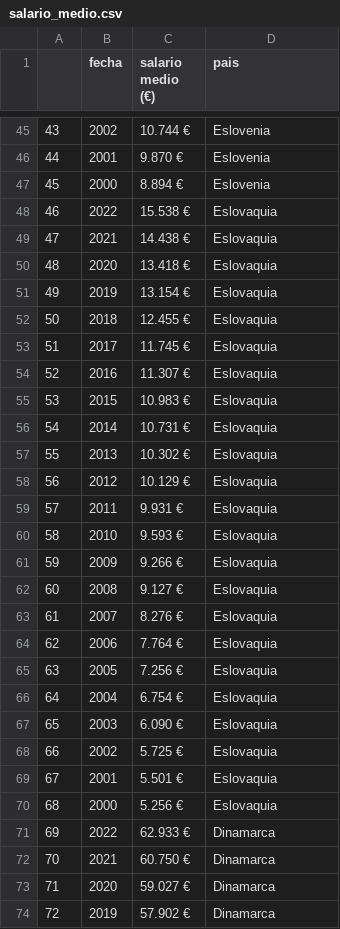
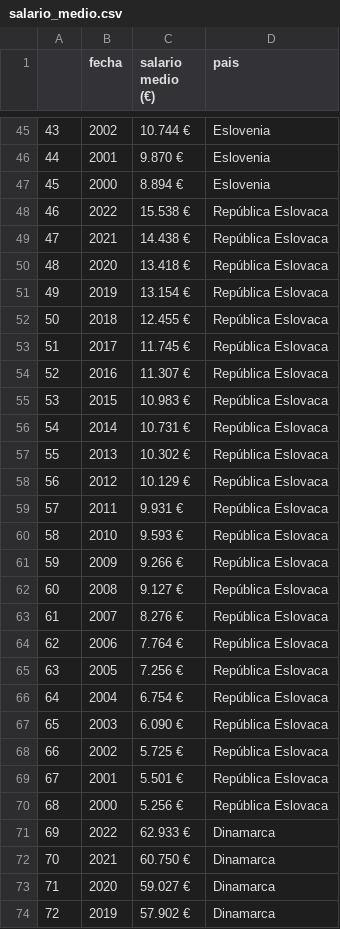
Before and after one commit to OscarToorres/BigData-IA, a CSV file: BigData/Proyecto/salario_medio.csv, drawn as a sheet; only a part is shown, gaps mark what is left out; the diff covers the shown part only.

```diff
--- a/BigData/Proyecto/salario_medio.csv
+++ b/BigData/Proyecto/salario_medio.csv
@@ -47,25 +47,25 @@
 45,2000,8.894 €,Eslovenia
-46,2022,15.538 €,Eslovaquia
-47,2021,14.438 €,Eslovaquia
-48,2020,13.418 €,Eslovaquia
-49,2019,13.154 €,Eslovaquia
-50,2018,12.455 €,Eslovaquia
-51,2017,11.745 €,Eslovaquia
-52,2016,11.307 €,Eslovaquia
-53,2015,10.983 €,Eslovaquia
-54,2014,10.731 €,Eslovaquia
-55,2013,10.302 €,Eslovaquia
-56,2012,10.129 €,Eslovaquia
-57,2011,9.931 €,Eslovaquia
-58,2010,9.593 €,Eslovaquia
-59,2009,9.266 €,Eslovaquia
-60,2008,9.127 €,Eslovaquia
-61,2007,8.276 €,Eslovaquia
-62,2006,7.764 €,Eslovaquia
-63,2005,7.256 €,Eslovaquia
-64,2004,6.754 €,Eslovaquia
-65,2003,6.090 €,Eslovaquia
-66,2002,5.725 €,Eslovaquia
-67,2001,5.501 €,Eslovaquia
-68,2000,5.256 €,Eslovaquia
+46,2022,15.538 €,República Eslovaca
+47,2021,14.438 €,República Eslovaca
+48,2020,13.418 €,República Eslovaca
+49,2019,13.154 €,República Eslovaca
+50,2018,12.455 €,República Eslovaca
+51,2017,11.745 €,República Eslovaca
+52,2016,11.307 €,República Eslovaca
+53,2015,10.983 €,República Eslovaca
+54,2014,10.731 €,República Eslovaca
+55,2013,10.302 €,República Eslovaca
+56,2012,10.129 €,República Eslovaca
+57,2011,9.931 €,República Eslovaca
+58,2010,9.593 €,República Eslovaca
+59,2009,9.266 €,República Eslovaca
+60,2008,9.127 €,República Eslovaca
+61,2007,8.276 €,República Eslovaca
+62,2006,7.764 €,República Eslovaca
+63,2005,7.256 €,República Eslovaca
+64,2004,6.754 €,República Eslovaca
+65,2003,6.090 €,República Eslovaca
+66,2002,5.725 €,República Eslovaca
+67,2001,5.501 €,República Eslovaca
+68,2000,5.256 €,República Eslovaca
 69,2022,62.933 €,Dinamarca
```
Also changed, not shown: 4 removed rows and 115 edited cells elsewhere in this file, 6 other files.
